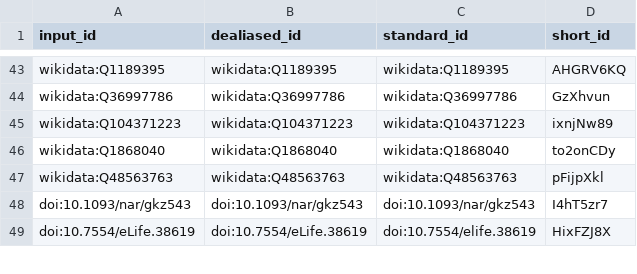
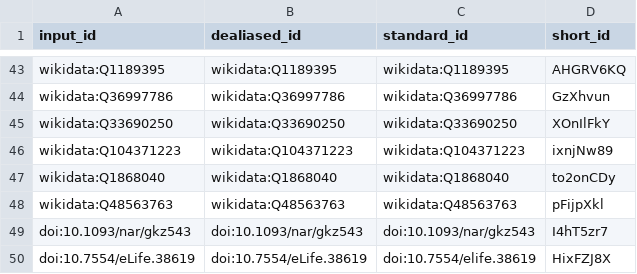
Before and after one commit to lubianat/technotype, a TSV file: citations.tsv, drawn as a sheet; only a part is shown, gaps mark what is left out; the diff names each change by its address in the sheet, - before the commit and + after, or states it on an @@ line.

```diff
--- a/citations.tsv
+++ b/citations.tsv
+row 45: wikidata:Q33690250 | wikidata:Q33690250 | wikidata:Q33690250 | XOnIlFkY
```
Also changed, not shown: 8 other files.
